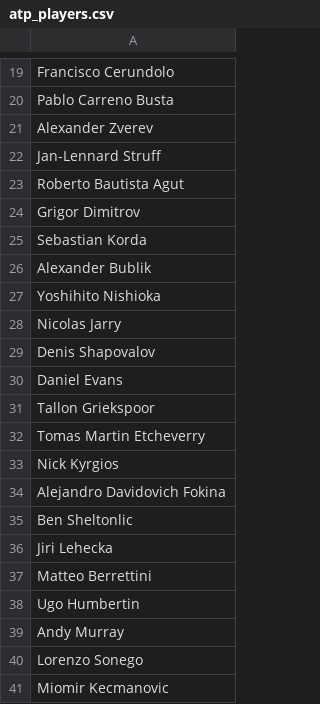
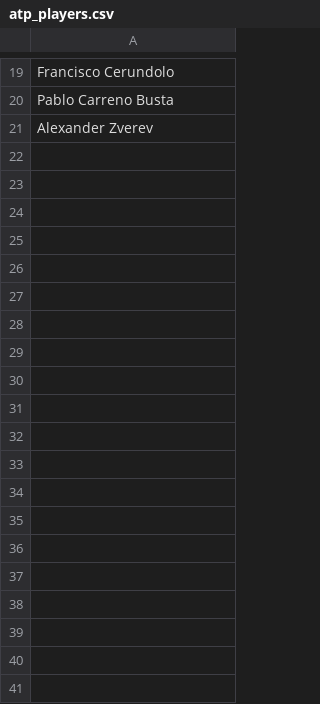
Before and after one commit to stingey/odds_pal, a CSV file: lib/atp_players.csv, drawn as a sheet; only a part is shown, gaps mark what is left out; the diff covers the shown part only; the diff names each change by its address in the sheet, - before the commit and + after, or states it on an @@ line.

```diff
--- a/lib/atp_players.csv
+++ b/lib/atp_players.csv
-row 22: Jan-Lennard Struff
-row 23: Roberto Bautista Agut
-row 24: Grigor Dimitrov
-row 25: Sebastian Korda
-row 26: Alexander Bublik
-row 27: Yoshihito Nishioka
-row 28: Nicolas Jarry
-row 29: Denis Shapovalov
-row 30: Daniel Evans
-row 31: Tallon Griekspoor
-row 32: Tomas Martin Etcheverry
-row 33: Nick Kyrgios
-row 34: Alejandro Davidovich Fokina
-row 35: Ben Sheltonlic
-row 36: Jiri Lehecka
-row 37: Matteo Berrettini
-row 38: Ugo Humbertin
-row 39: Andy Murray
-row 40: Lorenzo Sonego
-row 41: Miomir Kecmanovic
```
Also changed, not shown: 9 removed rows elsewhere in this file, lib/wta_players.csv, 1 other file.
